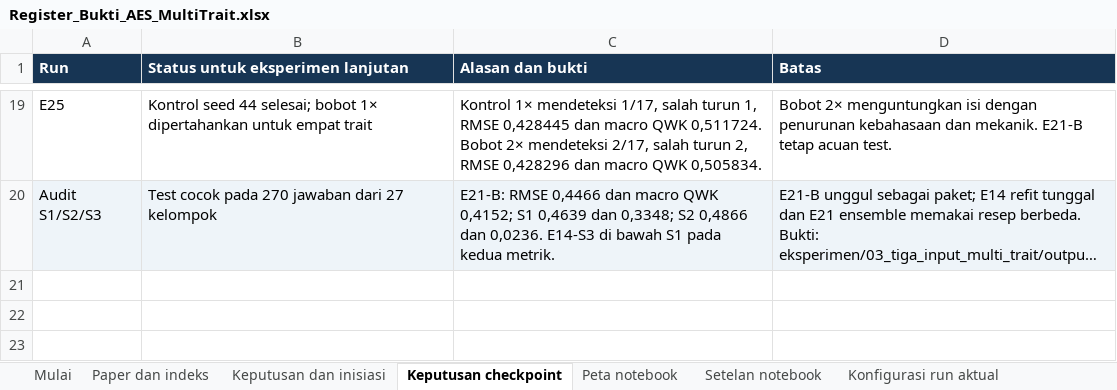
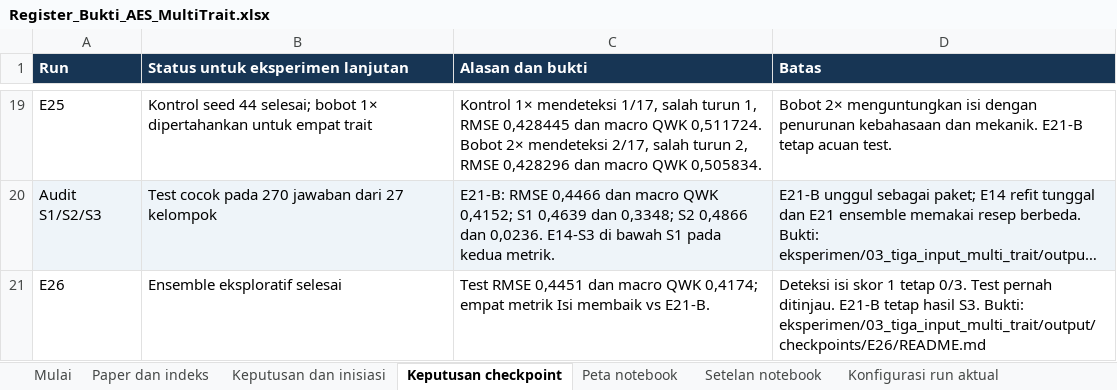
Before and after one commit to MalikHariyanto/Automated_Essay_Scoring, an Excel workbook: docs/skripsi/Register_Bukti_AES_MultiTrait.xlsx, sheet Keputusan checkpoint, drawn as a sheet; only a part is shown, gaps mark what is left out; long unchanged cells end in …; values as stored, in another font and other column widths than the file's, no borders; the diff names each change by its address in the sheet, - before the commit and + after, or states it on an @@ line.

Commit message:
Archive exploratory E26 content prediction ensemble

```diff
--- a/docs/skripsi/Register_Bukti_AES_MultiTrait.xlsx (sheet Keputusan checkpoint)
+++ b/docs/skripsi/Register_Bukti_AES_MultiTrait.xlsx (sheet Keputusan checkpoint)
+row 21: E26 | Ensemble eksploratif selesai | Test RMSE 0,4451 dan macro QWK 0,4174; empat metrik Isi membaik vs E21-B. | Deteksi isi skor 1 tetap 0/3. Test pernah ditinjau. E21-B tetap hasil S3. Bukti: eksperimen/03_tiga_input_multi_trait/output/checkpoints/E26/README.md
```
Also changed, not shown: sheet Keputusan dan inisiasi, 6 other files.
